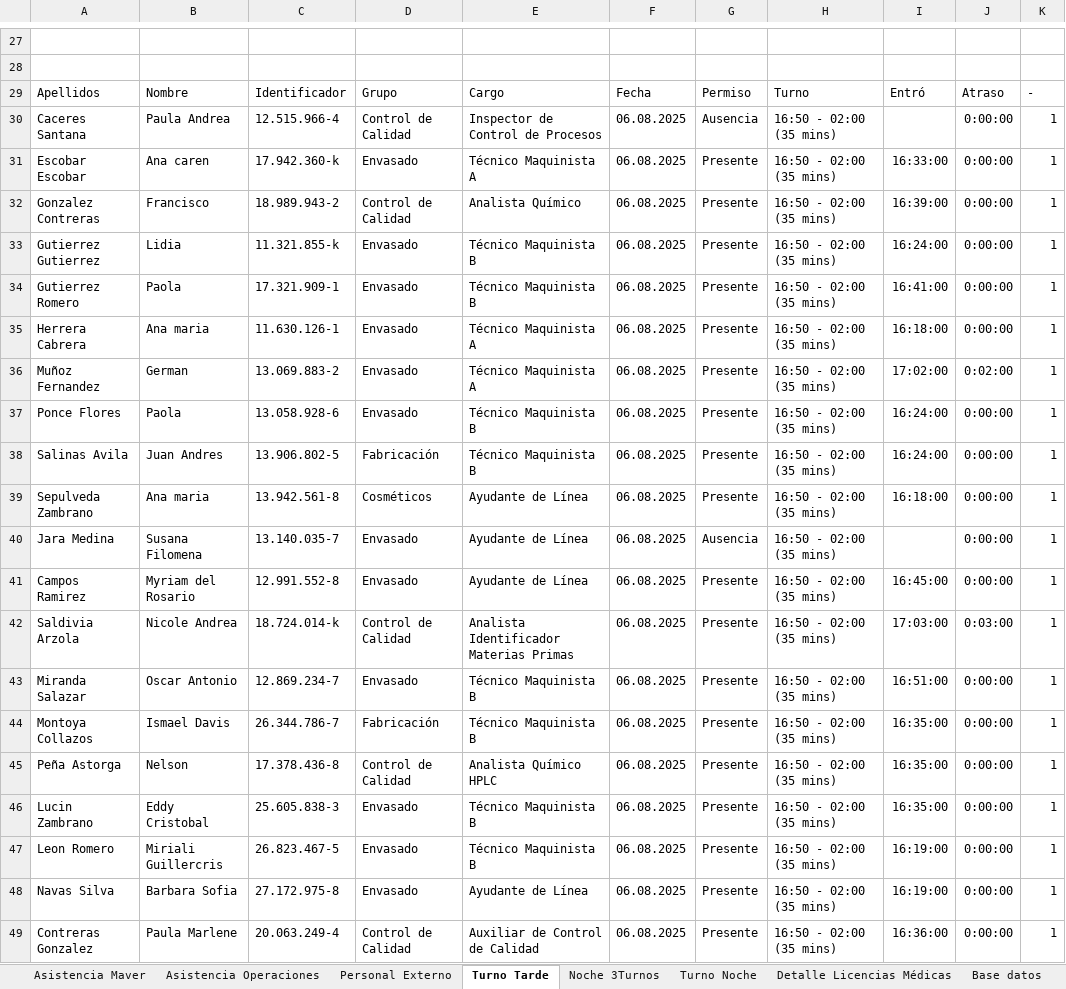
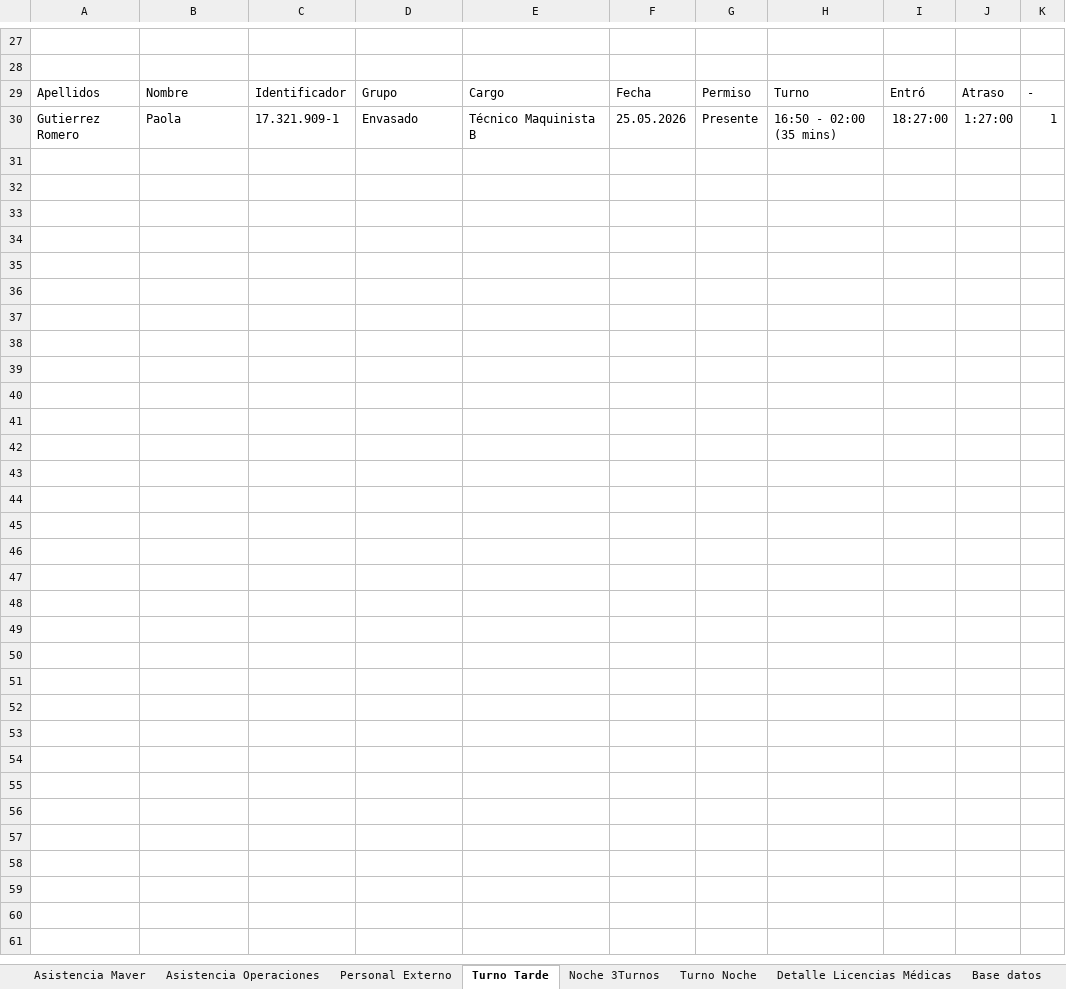
Before and after one commit to rpadev2026/Asistencia, an Excel workbook: Informe de Asistencia VersionFinal.xlsx, sheet Turno Tarde, drawn as a sheet; only a part is shown, gaps mark what is left out; values as stored, in another font and other column widths than the file's, no borders; removed rows and columns are numbered as before the commit, all else as after; the diff covers the shown part only; the diff names each change by its address in the sheet, - before the commit and + after, or states it on an @@ line.

```diff
--- a/Informe de Asistencia VersionFinal.xlsx (sheet Turno Tarde)
+++ b/Informe de Asistencia VersionFinal.xlsx (sheet Turno Tarde)
-row 30: Caceres Santana | Paula Andrea | 12.515.966-4 | Control de Calidad | Inspector de Control de Procesos | 06.08.2025 | Ausencia | 16:50 - 02:00 (35 mins) |  | 0:00:00 | 1
-row 31: Escobar Escobar | Ana caren | 17.942.360-k | Envasado | Técnico Maquinista A | 06.08.2025 | Presente | 16:50 - 02:00 (35 mins) | 16:33:00 | 0:00:00 | 1
-row 32: Gonzalez Contreras | Francisco | 18.989.943-2 | Control de Calidad | Analista Químico | 06.08.2025 | Presente | 16:50 - 02:00 (35 mins) | 16:39:00 | 0:00:00 | 1
-row 33: Gutierrez Gutierrez | Lidia | 11.321.855-k | Envasado | Técnico Maquinista B | 06.08.2025 | Presente | 16:50 - 02:00 (35 mins) | 16:24:00 | 0:00:00 | 1
-F30: 06.08.2025
+F30: 25.05.2026
-I30: 16:41:00
+I30: 18:27:00
-J30: 0:00:00
+J30: 1:27:00
-row 35: Herrera Cabrera | Ana maria | 11.630.126-1 | Envasado | Técnico Maquinista A | 06.08.2025 | Presente | 16:50 - 02:00 (35 mins) | 16:18:00 | 0:00:00 | 1
-row 36: Muñoz Fernandez | German | 13.069.883-2 | Envasado | Técnico Maquinista A | 06.08.2025 | Presente | 16:50 - 02:00 (35 mins) | 17:02:00 | 0:02:00 | 1
-row 37: Ponce Flores | Paola | 13.058.928-6 | Envasado | Técnico Maquinista B | 06.08.2025 | Presente | 16:50 - 02:00 (35 mins) | 16:24:00 | 0:00:00 | 1
-row 38: Salinas Avila | Juan Andres | 13.906.802-5 | Fabricación | Técnico Maquinista B | 06.08.2025 | Presente | 16:50 - 02:00 (35 mins) | 16:24:00 | 0:00:00 | 1
-row 39: Sepulveda Zambrano | Ana maria | 13.942.561-8 | Cosméticos | Ayudante de Línea | 06.08.2025 | Presente | 16:50 - 02:00 (35 mins) | 16:18:00 | 0:00:00 | 1
-row 40: Jara Medina | Susana Filomena | 13.140.035-7 | Envasado | Ayudante de Línea | 06.08.2025 | Ausencia | 16:50 - 02:00 (35 mins) |  | 0:00:00 | 1
-row 41: Campos Ramirez | Myriam del Rosario | 12.991.552-8 | Envasado | Ayudante de Línea | 06.08.2025 | Presente | 16:50 - 02:00 (35 mins) | 16:45:00 | 0:00:00 | 1
-row 42: Saldivia Arzola | Nicole Andrea | 18.724.014-k | Control de Calidad | Analista Identificador Materias Primas | 06.08.2025 | Presente | 16:50 - 02:00 (35 mins) | 17:03:00 | 0:03:00 | 1
-row 43: Miranda Salazar | Oscar Antonio | 12.869.234-7 | Envasado | Técnico Maquinista B | 06.08.2025 | Presente | 16:50 - 02:00 (35 mins) | 16:51:00 | 0:00:00 | 1
-row 44: Montoya Collazos | Ismael Davis | 26.344.786-7 | Fabricación | Técnico Maquinista B | 06.08.2025 | Presente | 16:50 - 02:00 (35 mins) | 16:35:00 | 0:00:00 | 1
-row 45: Peña Astorga | Nelson | 17.378.436-8 | Control de Calidad | Analista Químico HPLC | 06.08.2025 | Presente | 16:50 - 02:00 (35 mins) | 16:35:00 | 0:00:00 | 1
-row 46: Lucin Zambrano | Eddy Cristobal | 25.605.838-3 | Envasado | Técnico Maquinista B | 06.08.2025 | Presente | 16:50 - 02:00 (35 mins) | 16:35:00 | 0:00:00 | 1
-row 47: Leon Romero | Miriali Guillercris | 26.823.467-5 | Envasado | Técnico Maquinista B | 06.08.2025 | Presente | 16:50 - 02:00 (35 mins) | 16:19:00 | 0:00:00 | 1
-row 48: Navas Silva | Barbara Sofia | 27.172.975-8 | Envasado | Ayudante de Línea | 06.08.2025 | Presente | 16:50 - 02:00 (35 mins) | 16:19:00 | 0:00:00 | 1
-row 49: Contreras Gonzalez | Paula Marlene | 20.063.249-4 | Control de Calidad | Auxiliar de Control de Calidad | 06.08.2025 | Presente | 16:50 - 02:00 (35 mins) | 16:36:00 | 0:00:00 | 1
```
Also changed, not shown: 2 added rows, 18 removed rows and 5 edited cells elsewhere in this sheet, sheet Base datos, sheet Asistencia Maver, sheet Personal Externo, sheet Turno Noche, sheet Detalle Licencias Médicas, sheet Asistencia Operaciones, 1 more sheet, 3 other files.
